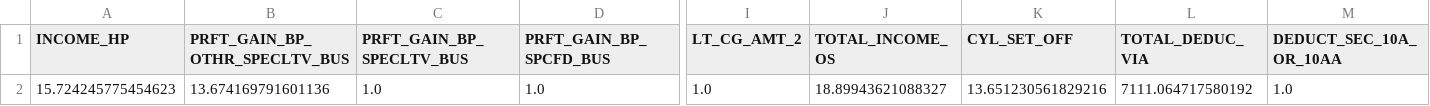
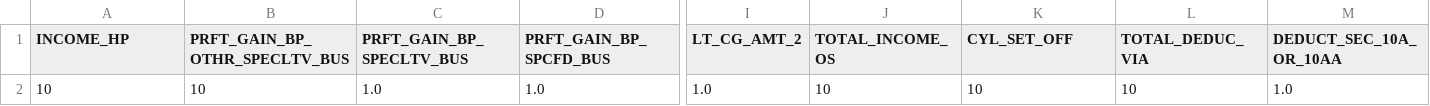
Before and after one commit to kumar-ab/pitaxdata-demo, a CSV file: cit_panel_blowup.csv, drawn as a sheet; only a part is shown, gaps mark what is left out; the diff names each change by its address in the sheet, - before the commit and + after, or states it on an @@ line.

```diff
--- a/cit_panel_blowup.csv
+++ b/cit_panel_blowup.csv
-A2 (INCOME_HP): 15.724245775454623
+A2 (INCOME_HP): 10
-B2 (PRFT_GAIN_BP_OTHR_SPECLTV_BUS): 13.674169791601136
+B2 (PRFT_GAIN_BP_OTHR_SPECLTV_BUS): 10
-J2 (TOTAL_INCOME_OS): 18.89943621088327
+J2 (TOTAL_INCOME_OS): 10
-K2 (CYL_SET_OFF): 13.651230561829216
+K2 (CYL_SET_OFF): 10
-L2 (TOTAL_DEDUC_VIA): 7111.064717580192
+L2 (TOTAL_DEDUC_VIA): 10
```
Also changed, not shown: 1 other file.
